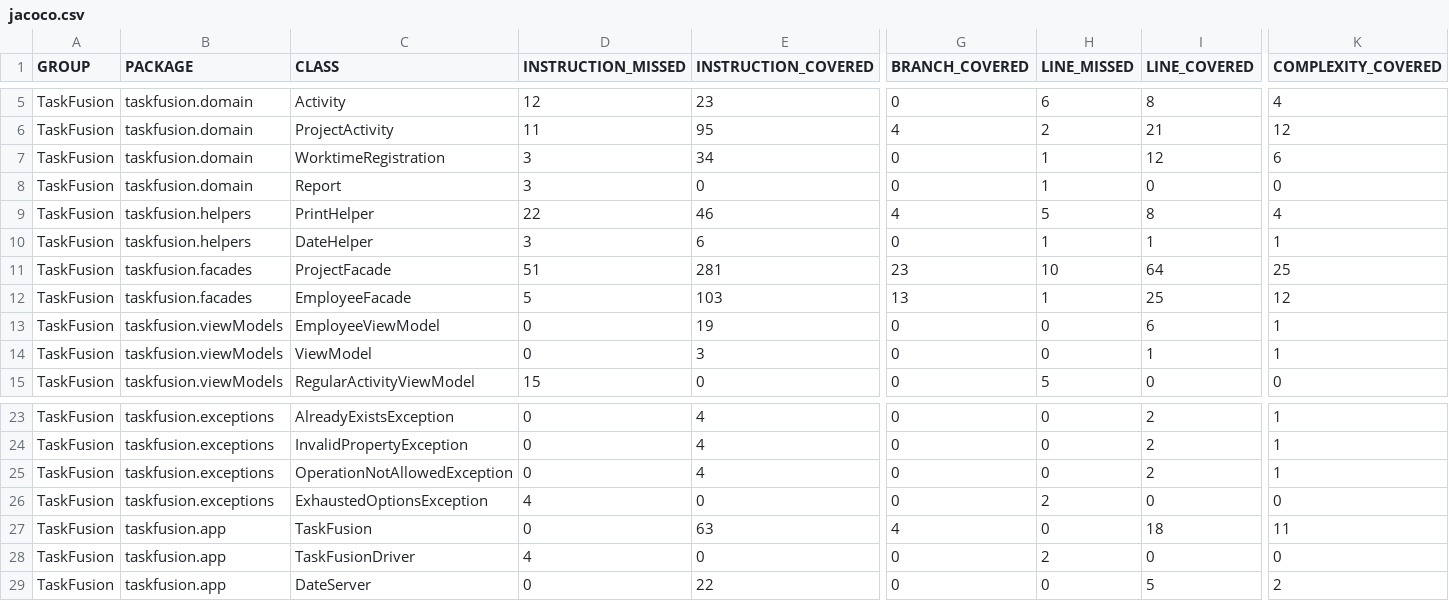
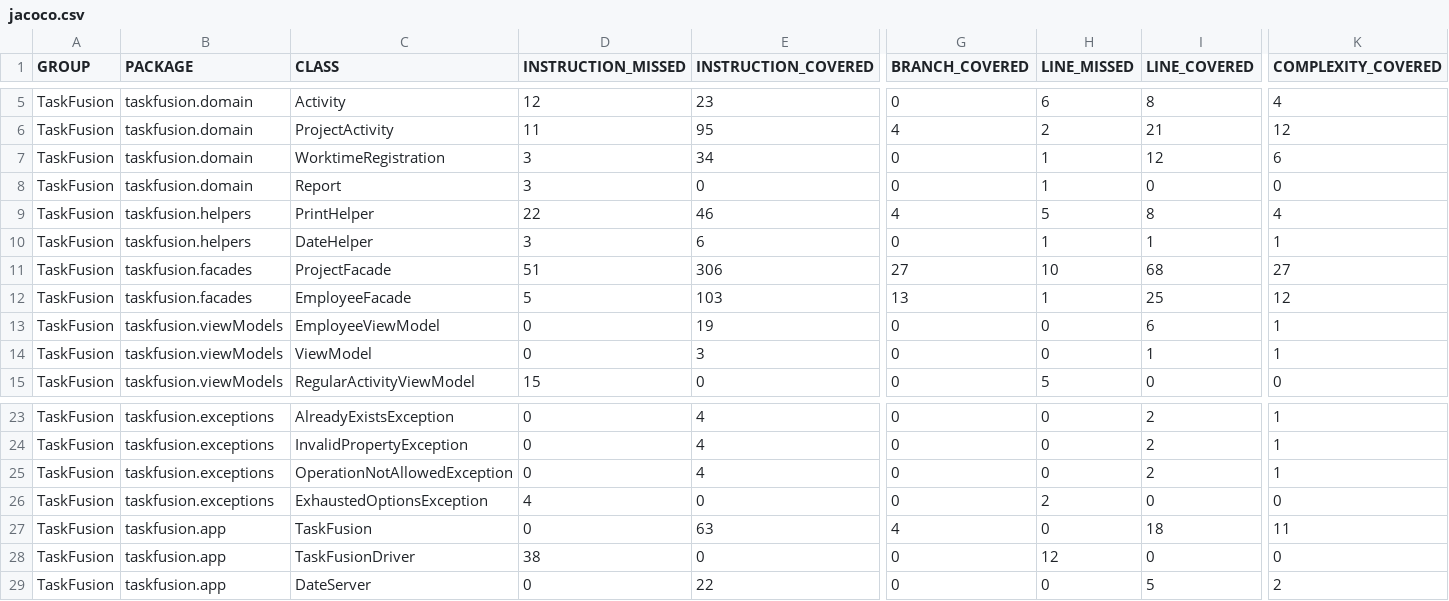
Before and after one commit to rwiuff/02161ExamProject, a CSV file: jacoco.csv, drawn as a sheet; only a part is shown, gaps mark what is left out; the diff names each change by its address in the sheet, - before the commit and + after, or states it on an @@ line.

```diff
--- a/jacoco.csv
+++ b/jacoco.csv
-E11 (INSTRUCTION_COVERED): 281
+E11 (INSTRUCTION_COVERED): 306
-G11 (BRANCH_COVERED): 23
+G11 (BRANCH_COVERED): 27
-I11 (LINE_COVERED): 64
+I11 (LINE_COVERED): 68
-K11 (COMPLEXITY_COVERED): 25
+K11 (COMPLEXITY_COVERED): 27
-D28 (INSTRUCTION_MISSED): 4
+D28 (INSTRUCTION_MISSED): 38
-H28 (LINE_MISSED): 2
+H28 (LINE_MISSED): 12
```
Also changed, not shown: 14 other files.
